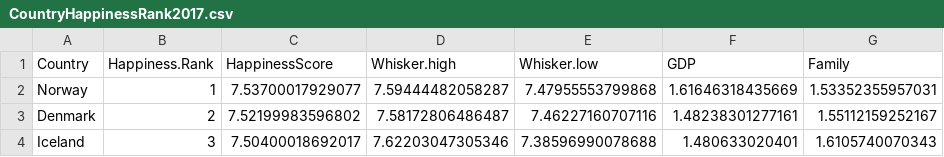
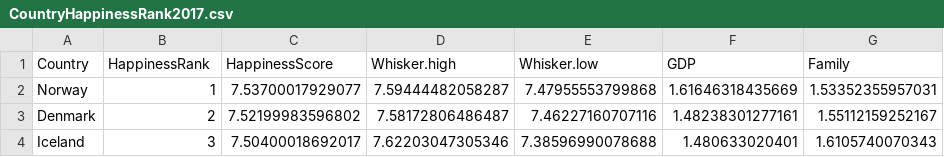
Before and after one commit to MinorM7/dsc205, a CSV file: CountryHappinessRank2017.csv, drawn as a sheet; only a part is shown; the diff names each change by its address in the sheet, - before the commit and + after, or states it on an @@ line.

Commit message:
Update CountryHappinessRank2017.csv

```diff
--- a/CountryHappinessRank2017.csv
+++ b/CountryHappinessRank2017.csv
-B1: Happiness.Rank
+B1: HappinessRank
```
